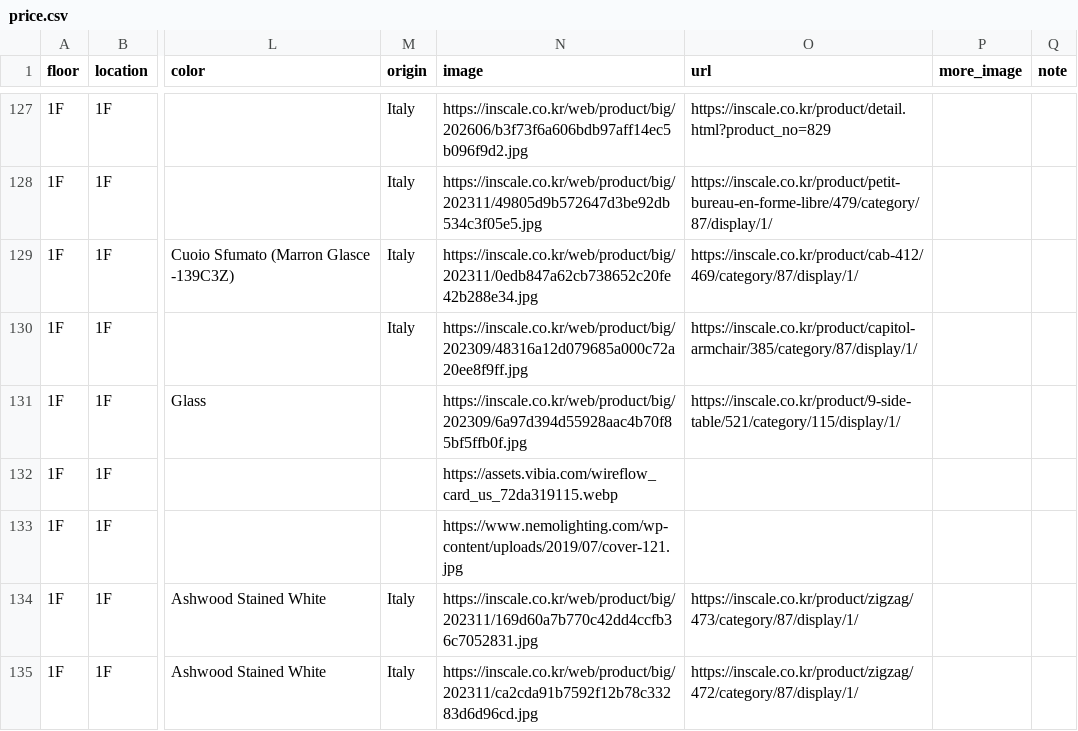
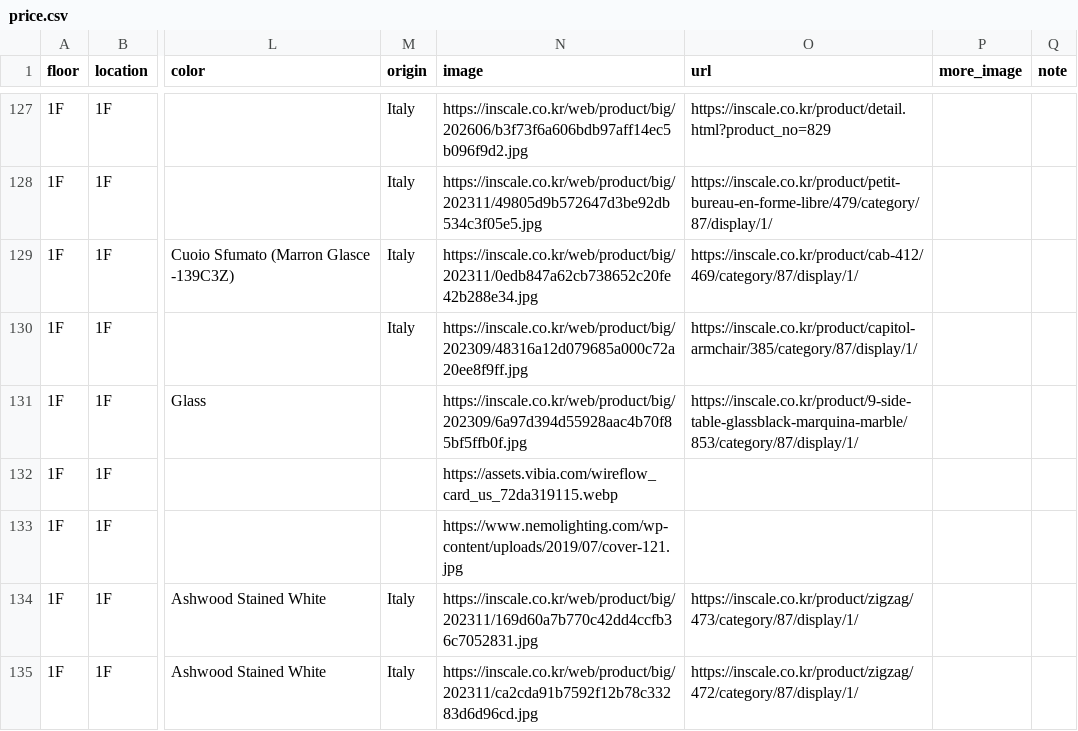
Before and after one commit to doublefgraphy-ui/inscale-price, a CSV file: price.csv, drawn as a sheet; only a part is shown, gaps mark what is left out; the diff names each change by its address in the sheet, - before the commit and + after, or states it on an @@ line.

Commit message:
Update price.csv

```diff
--- a/price.csv
+++ b/price.csv
-O131 (url): https://inscale.co.kr/product/9-side-table/521/category/115/display/1/
+O131 (url): https://inscale.co.kr/product/9-side-table-glassblack-marquina-marble/853/category/87/display/1/
```
